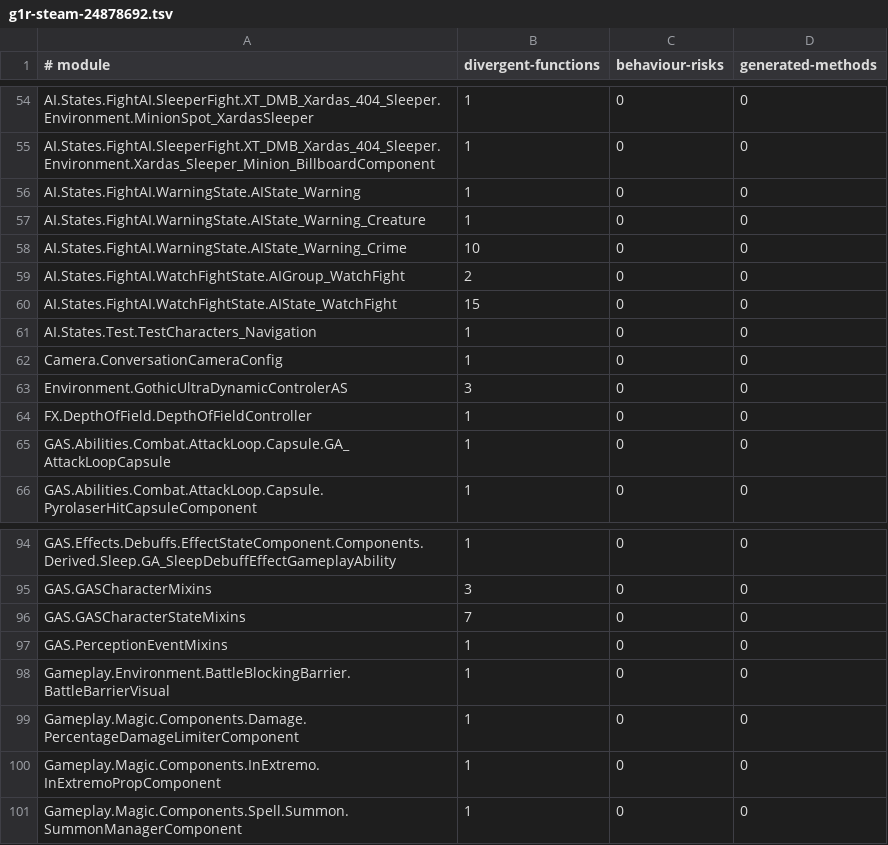
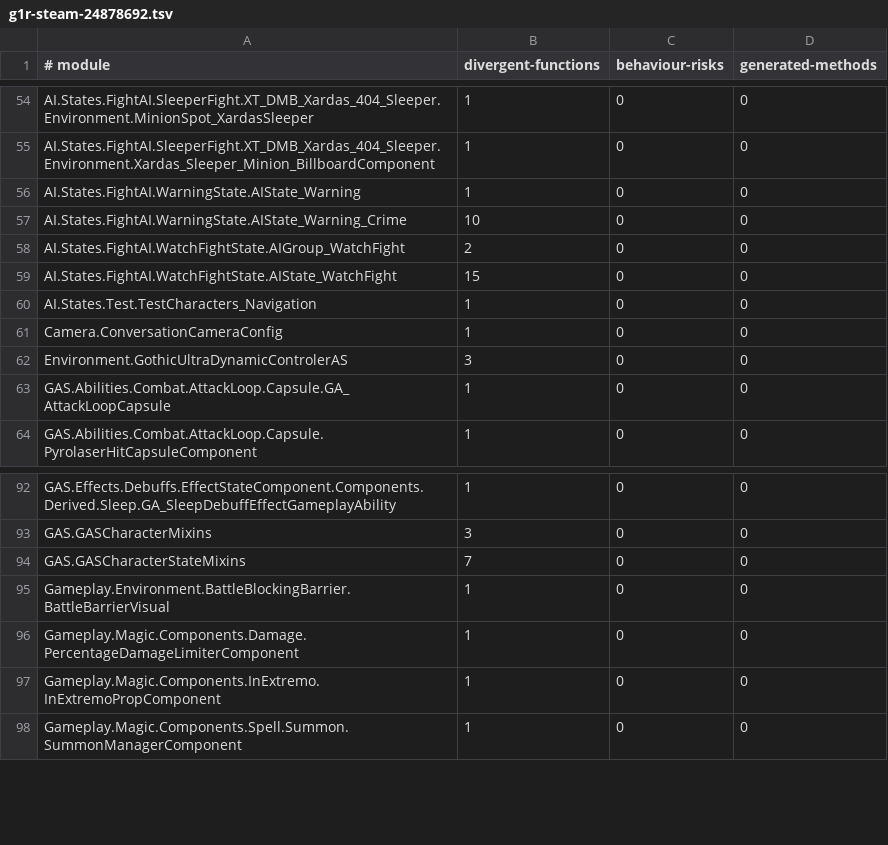
Before and after one commit to dh0er/gore, a TSV file: crates/gore-as/assets/byte-faithfulness/g1r-steam-24878692.tsv, drawn as a sheet; only a part is shown, gaps mark what is left out.

Commit message:
fix(as): retain conditional values and references
Preserve eager enum reads, captured native member references, and selected native value copies.

Full comparison: 291 -> 288 differences, 3 fixed, 0 regressions. Tests: 1268 Rust and 12 native passed.

```diff
--- a/crates/gore-as/assets/byte-faithfulness/g1r-steam-24878692.tsv
+++ b/crates/gore-as/assets/byte-faithfulness/g1r-steam-24878692.tsv
@@ -56,3 +56,2 @@ AI.States.FightAI.SleeperFight.XT_DMB_Xardas_404_Sleeper.Environment.Xardas_Slee
 AI.States.FightAI.WarningState.AIState_Warning	1	0	0
-AI.States.FightAI.WarningState.AIState_Warning_Creature	1	0	0
 AI.States.FightAI.WarningState.AIState_Warning_Crime	10	0	0
@@ -63,3 +62,2 @@ Camera.ConversationCameraConfig	1	0	0
 Environment.GothicUltraDynamicControlerAS	3	0	0
-FX.DepthOfField.DepthOfFieldController	1	0	0
 GAS.Abilities.Combat.AttackLoop.Capsule.GA_AttackLoopCapsule	1	0	0
@@ -96,3 +94,2 @@ GAS.GASCharacterMixins	3	0	0
 GAS.GASCharacterStateMixins	7	0	0
-GAS.PerceptionEventMixins	1	0	0
 Gameplay.Environment.BattleBlockingBarrier.BattleBarrierVisual	1	0	0
```
Also changed, not shown: 6 other files.
